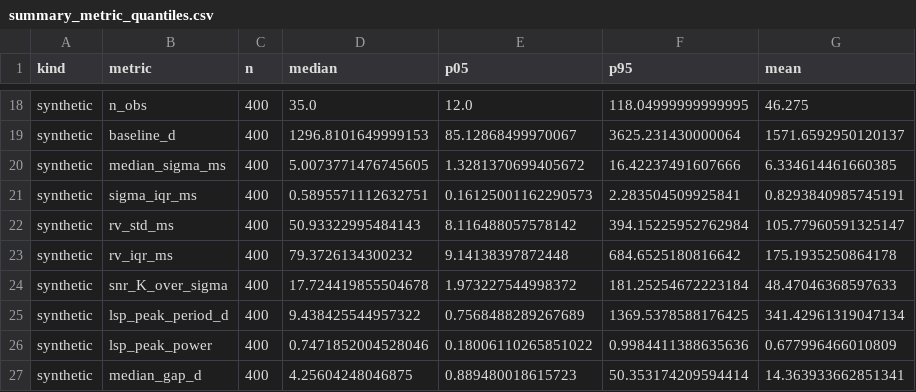
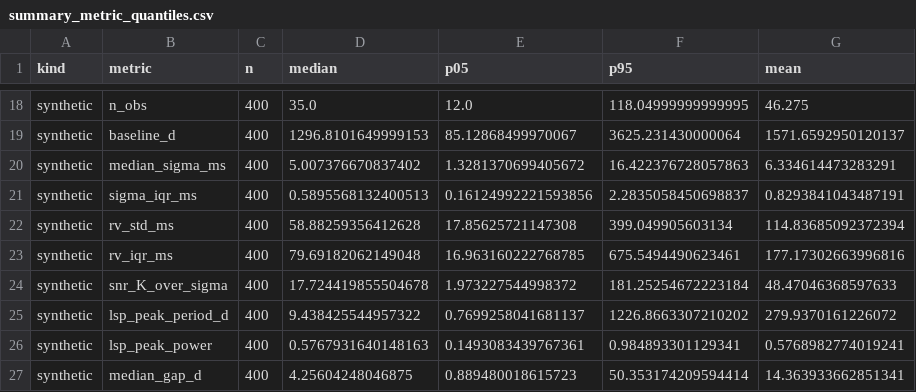
Before and after one commit to George-Pulickan/rv-ml, a CSV file: figures/synthetic_validation/real_all/summary_metric_quantiles.csv, drawn as a sheet; only a part is shown, gaps mark what is left out.

Commit message:
Integrate GP residual noise into synthetic generator

```diff
--- a/figures/synthetic_validation/real_all/summary_metric_quantiles.csv
+++ b/figures/synthetic_validation/real_all/summary_metric_quantiles.csv
@@ -19,9 +19,9 @@ synthetic,n_obs,400,35.0,12.0,118.04999999999995,46.275
 synthetic,baseline_d,400,1296.8101649999153,85.12868499970067,3625.231430000064,1571.6592950120137
-synthetic,median_sigma_ms,400,5.0073771476745605,1.3281370699405672,16.42237491607666,6.334614461660385
-synthetic,sigma_iqr_ms,400,0.5895571112632751,0.16125001162290573,2.283504509925841,0.8293840985745191
-synthetic,rv_std_ms,400,50.93322995484143,8.116488057578142,394.15225952762984,105.77960591325147
-synthetic,rv_iqr_ms,400,79.3726134300232,9.14138397872448,684.6525180816642,175.1935250864178
+synthetic,median_sigma_ms,400,5.007376670837402,1.3281370699405672,16.422376728057863,6.334614473283291
+synthetic,sigma_iqr_ms,400,0.5895568132400513,0.16124992221593856,2.2835058450698837,0.8293841043487191
+synthetic,rv_std_ms,400,58.88259356412628,17.85625721147308,399.049905603134,114.83685092372394
+synthetic,rv_iqr_ms,400,79.69182062149048,16.963160222768785,675.5494490623461,177.17302663996816
 synthetic,snr_K_over_sigma,400,17.724419855504678,1.973227544998372,181.25254672223184,48.47046368597633
-synthetic,lsp_peak_period_d,400,9.438425544957322,0.7568488289267689,1369.5378588176425,341.42961319047134
-synthetic,lsp_peak_power,400,0.7471852004528046,0.18006110265851022,0.9984411388635636,0.677996466010809
+synthetic,lsp_peak_period_d,400,9.438425544957322,0.7699258041681137,1226.8663307210202,279.9370161226072
+synthetic,lsp_peak_power,400,0.5767931640148163,0.1493083439767361,0.984893301129341,0.5768982774019241
 synthetic,median_gap_d,400,4.25604248046875,0.889480018615723,50.353174209594414,14.363933662851341
```
Also changed, not shown: figures/synthetic_validation/real_test/summary_metric_quantiles.csv, figures/synthetic_validation/real_train/summary_metric_quantiles.csv, 43 other files.
